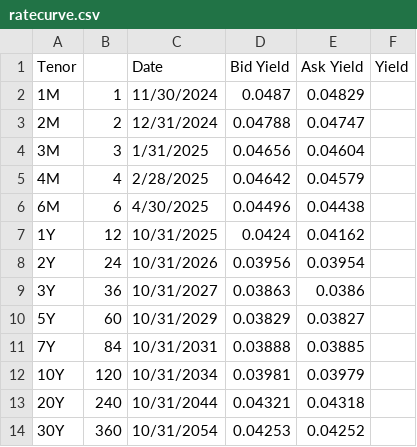
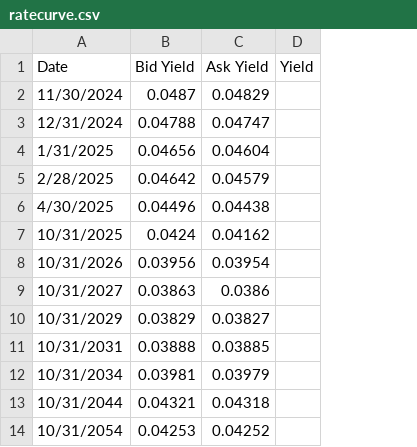
Before and after one commit to kuwaitikiwi/famamacbeth, a CSV file: ratecurve.csv, drawn as a sheet; the diff names each change by its address in the sheet, - before the commit and + after, or states it on an @@ line.

Commit message:
Add files via upload

```diff
--- a/ratecurve.csv
+++ b/ratecurve.csv
-column A (Tenor), rows 2-14: 1M | 2M | 3M | 4M | 6M | 1Y | 2Y | 3Y | 5Y | 7Y | 10Y | 20Y | 30Y
-column B, rows 2-14: 1 | 2 | 3 | 4 | 6 | 12 | 24 | 36 | 60 | 84 | 120 | 240 | 360
```
